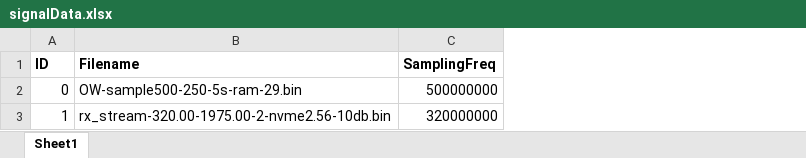
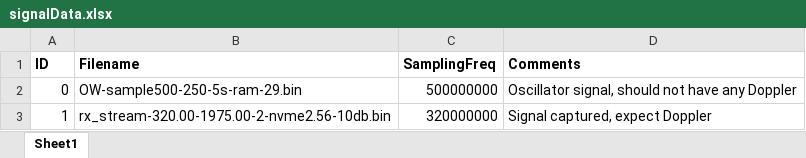
Before and after one commit to Pablo-TR/Cranfield-LEO-PNT, an Excel workbook: Algorithm/Acquisition/signalData.xlsx, sheet Sheet1, drawn as a sheet; values as stored, in another font and other column widths than the file's, no borders; the diff names each change by its address in the sheet, - before the commit and + after, or states it on an @@ line.

```diff
--- a/Algorithm/Acquisition/signalData.xlsx (sheet Sheet1)
+++ b/Algorithm/Acquisition/signalData.xlsx (sheet Sheet1)
+column D (Comments), rows 2-3: Oscillator signal, should not have any Doppler | Signal captured, expect Doppler
```
Also changed, not shown: 4 other files.
